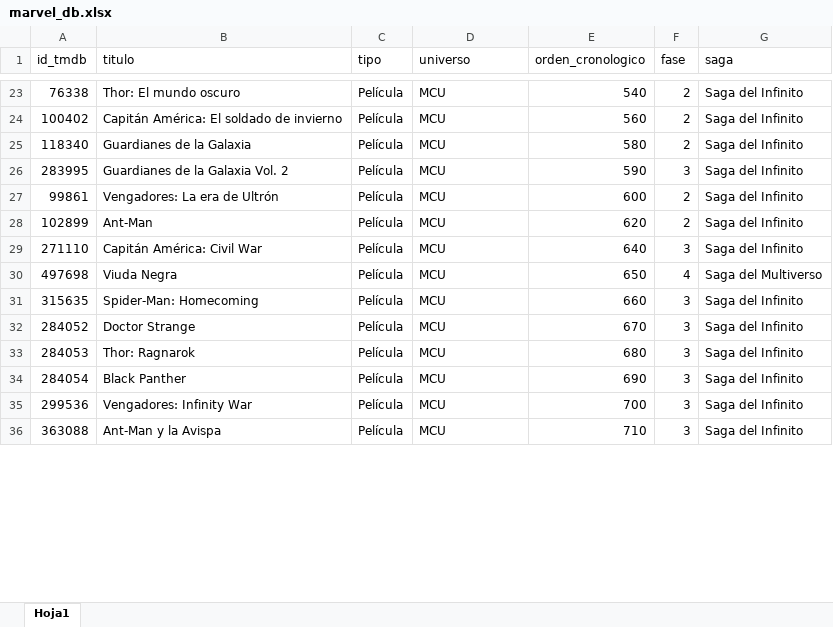
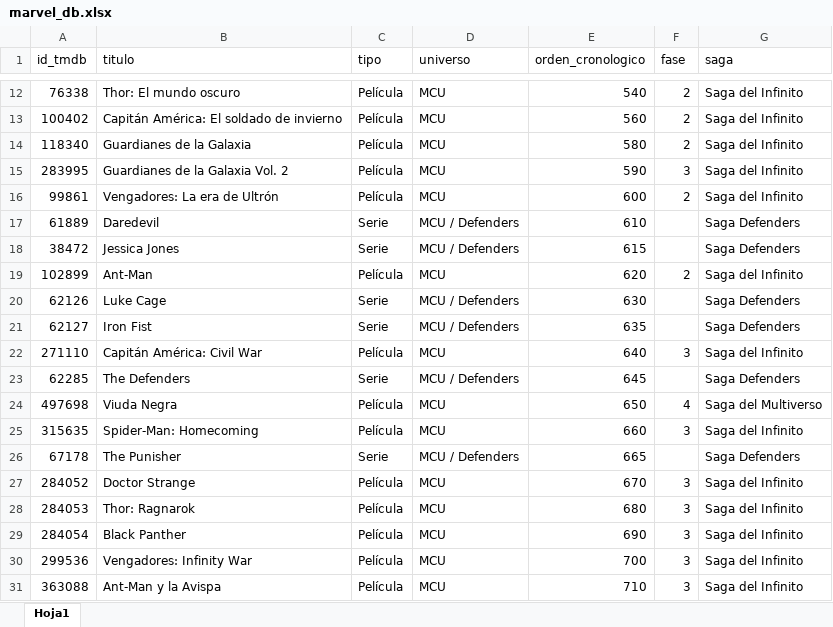
Before and after one commit to eabasan/marvel-list, an Excel workbook: datos/marvel_db.xlsx, sheet Hoja1, drawn as a sheet; only a part is shown, gaps mark what is left out; values as stored, in another font and other column widths than the file's, no borders; the diff covers the shown part only; the diff names each change by its address in the sheet, - before the commit and + after, or states it on an @@ line.

```diff
--- a/datos/marvel_db.xlsx (sheet Hoja1)
+++ b/datos/marvel_db.xlsx (sheet Hoja1)
+row 17: 61889 | Daredevil | Serie | MCU / Defenders | 610 |  | Saga Defenders
+row 18: 38472 | Jessica Jones | Serie | MCU / Defenders | 615 |  | Saga Defenders
+row 20: 62126 | Luke Cage | Serie | MCU / Defenders | 630 |  | Saga Defenders
+row 21: 62127 | Iron Fist | Serie | MCU / Defenders | 635 |  | Saga Defenders
+row 23: 62285 | The Defenders | Serie | MCU / Defenders | 645 |  | Saga Defenders
+row 26: 67178 | The Punisher | Serie | MCU / Defenders | 665 |  | Saga Defenders
```
Also changed, not shown: 17 added rows, 22 removed rows and 12 moved rows elsewhere in this sheet, 3 other files.
